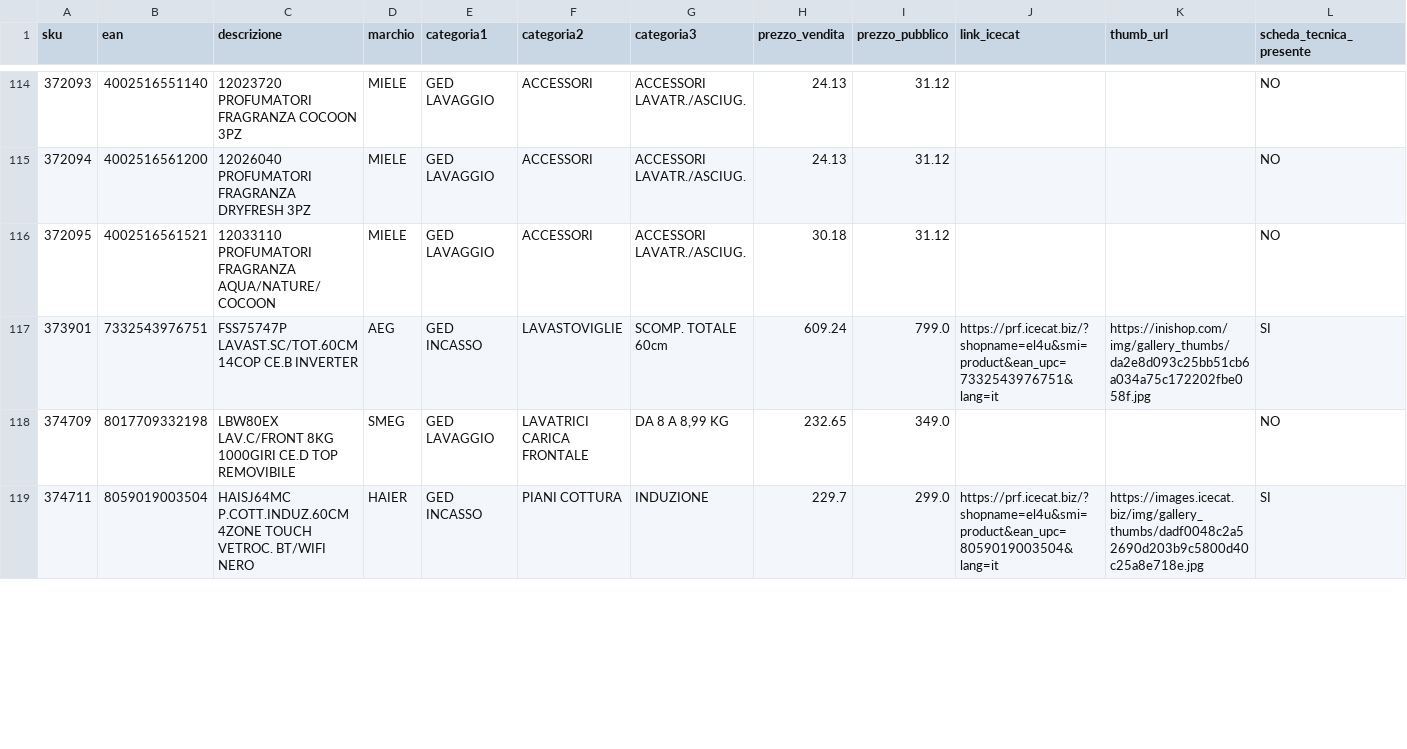
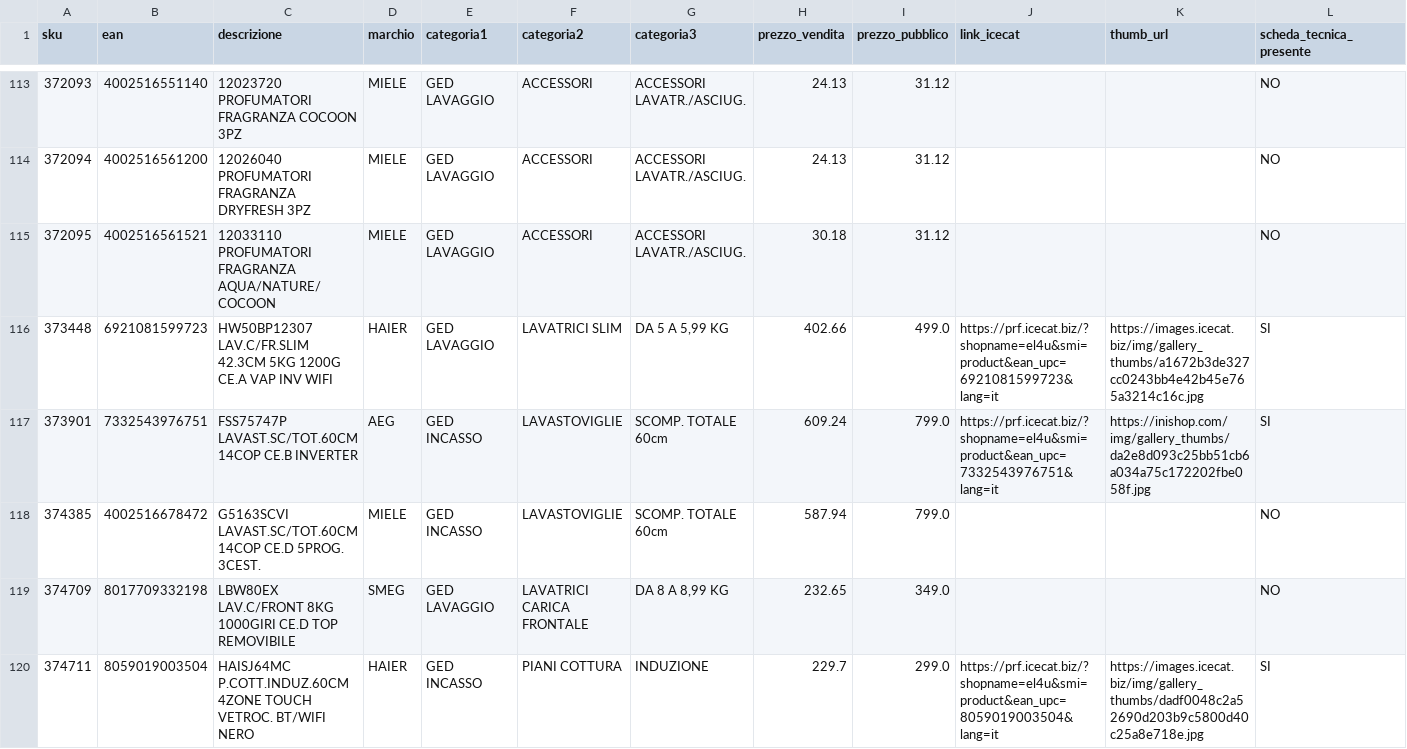
Before and after one commit to el4u-b2b/listino-b2b, a CSV file: listino_B2B.csv, drawn as a sheet; only a part is shown, gaps mark what is left out; the diff covers the shown part only.

```diff
--- a/listino_B2B.csv
+++ b/listino_B2B.csv
@@ -116,3 +115,5 @@ sku,ean,descrizione,marchio,categoria1,categoria2,categoria3,prezzo_vendita,prez
 372095,4002516561521,12033110 PROFUMATORI FRAGRANZA AQUA/NATURE/COCOON,MIELE,GED LAVAGGIO,ACCESSORI,ACCESSORI LAVATR./ASCIUG.,30.18,31.12,,,NO
+373448,6921081599723,HW50BP12307 LAV.C/FR.SLIM 42.3CM 5KG 1200G CE.A VAP INV WIFI,HAIER,GED LAVAGGIO,LAVATRICI SLIM,"DA 5 A 5,99 KG",402.66,499.0,https://prf.icecat.biz/?shopname=el4u&smi=product&ean_upc=6921081599723&lang=it,https://images.icecat.biz/img/gallery_thumbs/a1672b3de327cc0243bb4e42b45e765a3214c16c.jpg,SI
 373901,7332543976751,FSS75747P LAVAST.SC/TOT.60CM 14COP CE.B INVERTER,AEG,GED INCASSO,LAVASTOVIGLIE,SCOMP. TOTALE 60cm,609.24,799.0,https://prf.icecat.biz/?shopname=el4u&smi=product&ean_upc=7332543976751&lang=it,https://inishop.com/img/gallery_thumbs/da2e8d093c25bb51cb6a034a75c172202fbe058f.jpg,SI
+374385,4002516678472,G5163SCVI LAVAST.SC/TOT.60CM 14COP CE.D 5PROG. 3CEST.,MIELE,GED INCASSO,LAVASTOVIGLIE,SCOMP. TOTALE 60cm,587.94,799.0,,,NO
 374709,8017709332198,LBW80EX LAV.C/FRONT 8KG 1000GIRI CE.D TOP REMOVIBILE,SMEG,GED LAVAGGIO,LAVATRICI CARICA FRONTALE,"DA 8 A 8,99 KG",232.65,349.0,,,NO
```
Also changed, not shown: 5 added rows, 10 removed rows and 2 edited cells elsewhere in this file, 1 other file.
